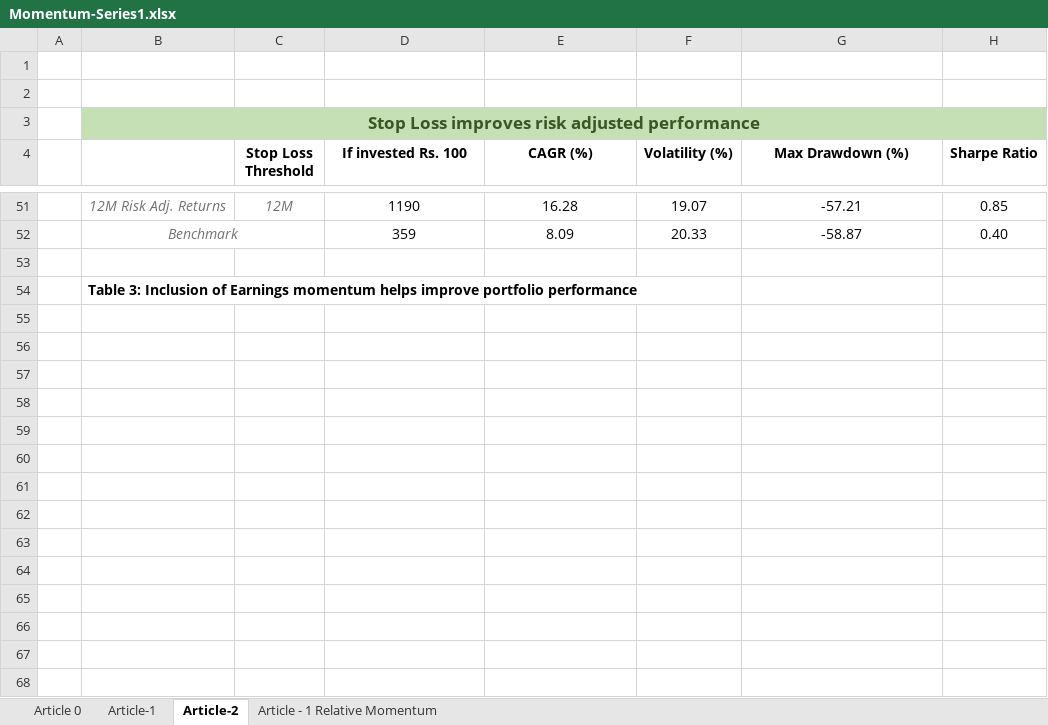
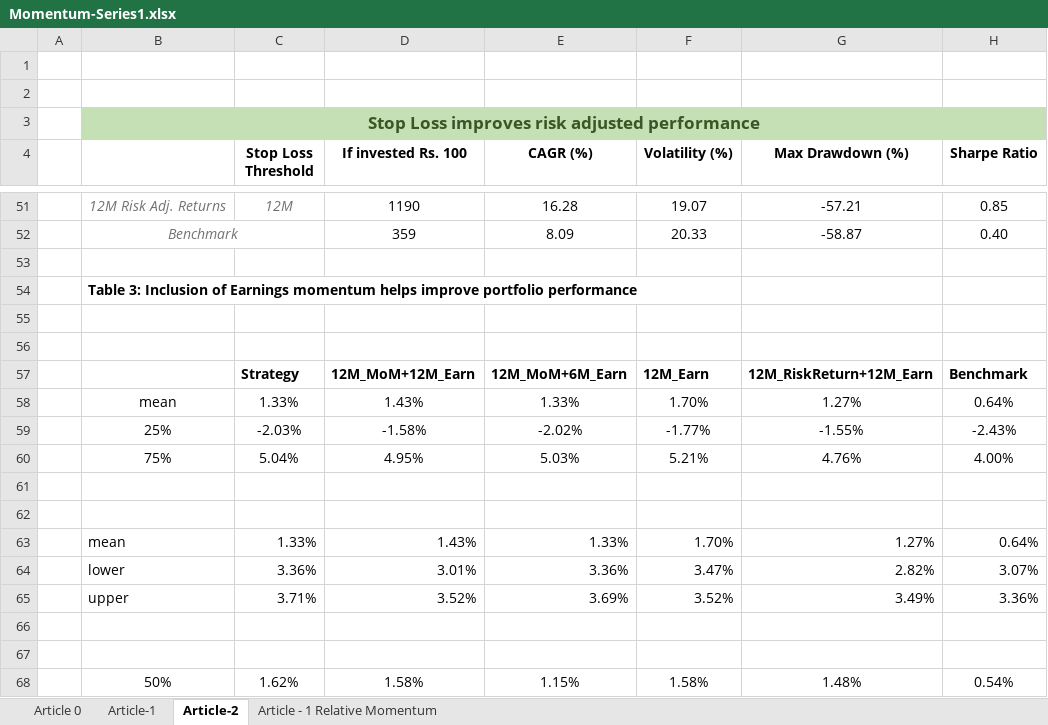
Before and after one commit to ankit2788/ankit2788.github.io, an Excel workbook: data/analysisFiles/Momentum-Series1.xlsx, sheet Article-2, drawn as a sheet; only a part is shown, gaps mark what is left out; values as stored, in another font and other column widths than the file's, no borders; charts and pictures not drawn; the diff names each change by its address in the sheet, - before the commit and + after, or states it on an @@ line.

```diff
--- a/data/analysisFiles/Momentum-Series1.xlsx (sheet Article-2)
+++ b/data/analysisFiles/Momentum-Series1.xlsx (sheet Article-2)
+row 55: (empty)
+row 56: (empty)
+row 57:  |  | Strategy | 12M_MoM+12M_Earn | 12M_MoM+6M_Earn | 12M_Earn | 12M_RiskReturn+12M_Earn | Benchmark
+row 58:  | mean | 1.33% | 1.43% | 1.33% | 1.70% | 1.27% | 0.64%
+row 59:  | 25% | -2.03% | -1.58% | -2.02% | -1.77% | -1.55% | -2.43%
+row 60:  | 75% | 5.04% | 4.95% | 5.03% | 5.21% | 4.76% | 4.00%
+row 61: (empty)
+row 62: (empty)
+row 63:  | mean | 1.33% | 1.43% | 1.33% | 1.70% | 1.27% | 0.64%
+row 64:  | lower | 3.36% | 3.01% | 3.36% | 3.47% | 2.82% | 3.07%
+row 65:  | upper | 3.71% | 3.52% | 3.69% | 3.52% | 3.49% | 3.36%
+row 66: (empty)
+row 67: (empty)
+row 68:  | 50% | 1.62% | 1.58% | 1.15% | 1.58% | 1.48% | 0.54%
```
Also changed, not shown: 2 other files.
